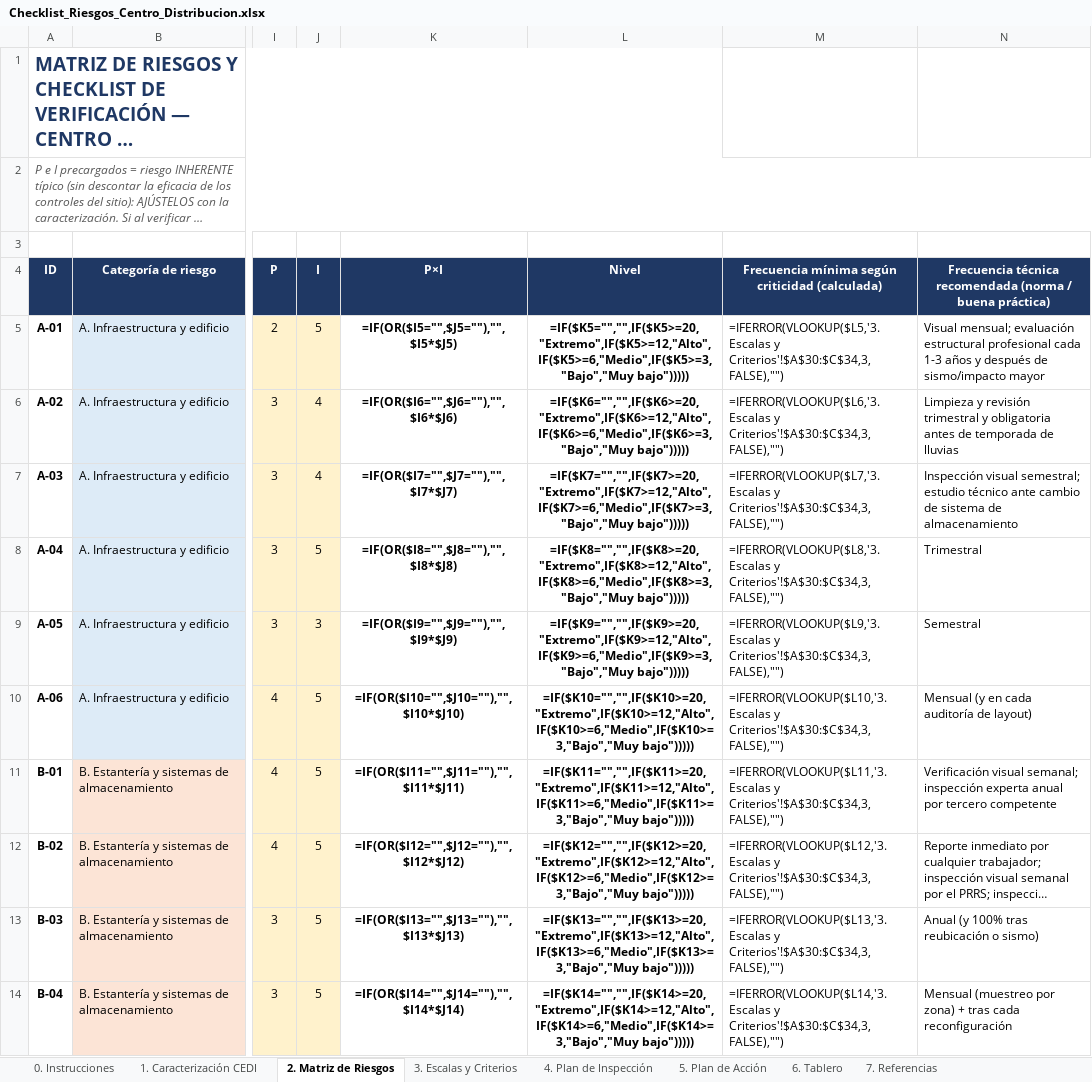
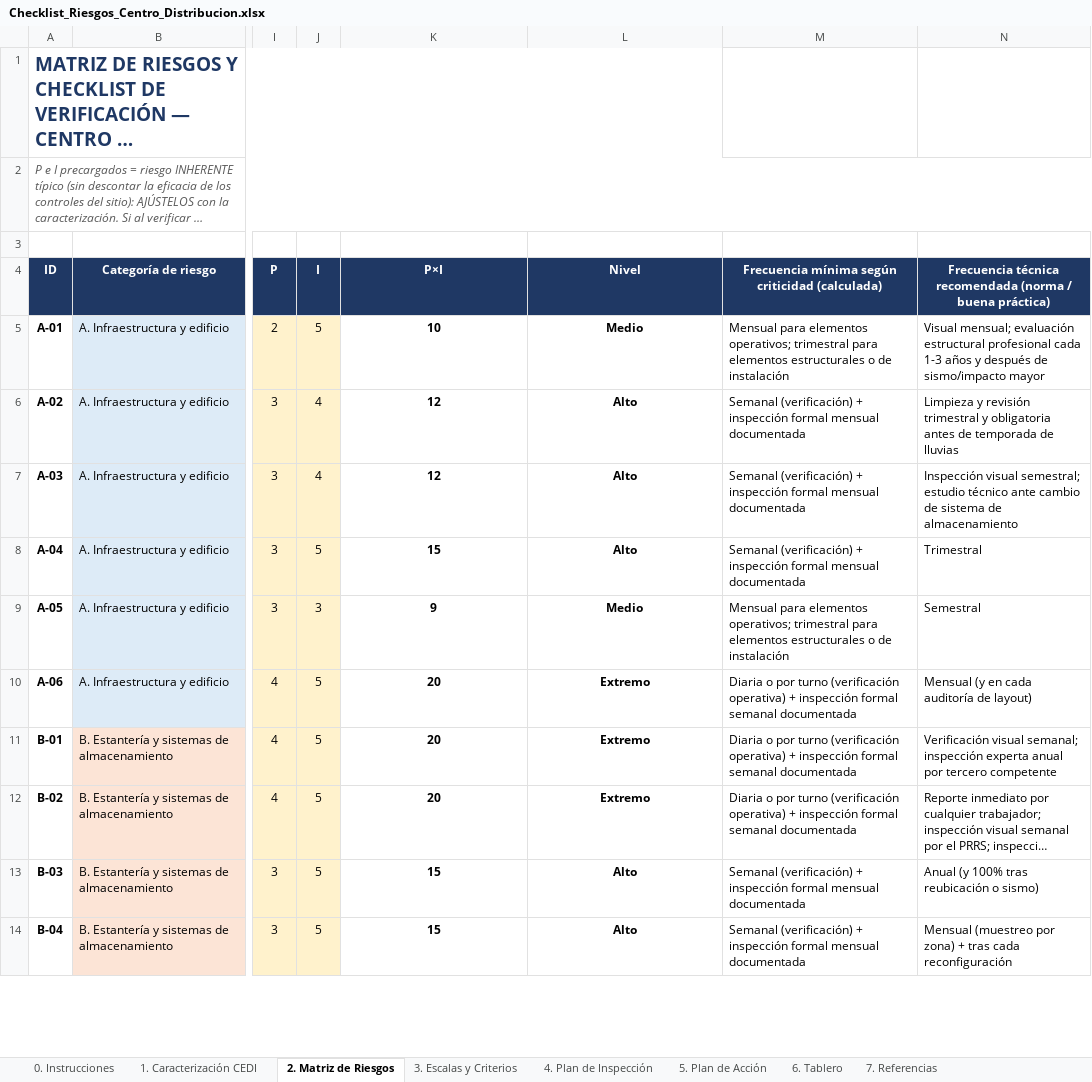
Before and after one commit to Camilohb82/hit-tracker, an Excel workbook: Checklist_Riesgos_Centro_Distribucion.xlsx, sheet 2. Matriz de Riesgos, drawn as a sheet; only a part is shown, gaps mark what is left out; long unchanged cells end in …; values as stored, in another font and other column widths than the file's, no borders; formulas without a stored value are shown as written; conditional formats not drawn; the diff covers the shown part only; the diff names each change by its address in the sheet, - before the commit and + after, or states it on an @@ line.

```diff
--- a/Checklist_Riesgos_Centro_Distribucion.xlsx (sheet 2. Matriz de Riesgos)
+++ b/Checklist_Riesgos_Centro_Distribucion.xlsx (sheet 2. Matriz de Riesgos)
-K5 (P×I): =IF(OR($I5="",$J5=""),"",$I5*$J5)
+K5 (P×I): 10
-L5 (Nivel): =IF($K5="","",IF($K5>=20,"Extremo",IF($K5>=12,"Alto",IF($K5>=6,"Medio",IF($K5>=3,"Bajo","Muy bajo")))))
+L5 (Nivel): Medio
-M5: =IFERROR(VLOOKUP($L5,'3. Escalas y Criterios'!$A$30:$C$34,3,FALSE),"")
+M5: Mensual para elementos operativos; trimestral para elementos estructurales o de instalación
-K6 (P×I): =IF(OR($I6="",$J6=""),"",$I6*$J6)
+K6 (P×I): 12
-L6 (Nivel): =IF($K6="","",IF($K6>=20,"Extremo",IF($K6>=12,"Alto",IF($K6>=6,"Medio",IF($K6>=3,"Bajo","Muy bajo")))))
+L6 (Nivel): Alto
-M6: =IFERROR(VLOOKUP($L6,'3. Escalas y Criterios'!$A$30:$C$34,3,FALSE),"")
+M6: Semanal (verificación) + inspección formal mensual documentada
-K7 (P×I): =IF(OR($I7="",$J7=""),"",$I7*$J7)
+K7 (P×I): 12
-L7 (Nivel): =IF($K7="","",IF($K7>=20,"Extremo",IF($K7>=12,"Alto",IF($K7>=6,"Medio",IF($K7>=3,"Bajo","Muy bajo")))))
+L7 (Nivel): Alto
-M7: =IFERROR(VLOOKUP($L7,'3. Escalas y Criterios'!$A$30:$C$34,3,FALSE),"")
+M7: Semanal (verificación) + inspección formal mensual documentada
-K8 (P×I): =IF(OR($I8="",$J8=""),"",$I8*$J8)
+K8 (P×I): 15
-L8 (Nivel): =IF($K8="","",IF($K8>=20,"Extremo",IF($K8>=12,"Alto",IF($K8>=6,"Medio",IF($K8>=3,"Bajo","Muy bajo")))))
+L8 (Nivel): Alto
-M8: =IFERROR(VLOOKUP($L8,'3. Escalas y Criterios'!$A$30:$C$34,3,FALSE),"")
+M8: Semanal (verificación) + inspección formal mensual documentada
-K9 (P×I): =IF(OR($I9="",$J9=""),"",$I9*$J9)
+K9 (P×I): 9
-L9 (Nivel): =IF($K9="","",IF($K9>=20,"Extremo",IF($K9>=12,"Alto",IF($K9>=6,"Medio",IF($K9>=3,"Bajo","Muy bajo")))))
+L9 (Nivel): Medio
-M9: =IFERROR(VLOOKUP($L9,'3. Escalas y Criterios'!$A$30:$C$34,3,FALSE),"")
+M9: Mensual para elementos operativos; trimestral para elementos estructurales o de instalación
-K10 (P×I): =IF(OR($I10="",$J10=""),"",$I10*$J10)
+K10 (P×I): 20
-L10 (Nivel): =IF($K10="","",IF($K10>=20,"Extremo",IF($K10>=12,"Alto",IF($K10>=6,"Medio",IF($K10>=3,"Bajo","Muy bajo")))))
+L10 (Nivel): Extremo
-M10: =IFERROR(VLOOKUP($L10,'3. Escalas y Criterios'!$A$30:$C$34,3,FALSE),"")
+M10: Diaria o por turno (verificación operativa) + inspección formal semanal documentada
-K11 (P×I): =IF(OR($I11="",$J11=""),"",$I11*$J11)
+K11 (P×I): 20
-L11 (Nivel): =IF($K11="","",IF($K11>=20,"Extremo",IF($K11>=12,"Alto",IF($K11>=6,"Medio",IF($K11>=3,"Bajo","Muy bajo")))))
+L11 (Nivel): Extremo
-M11: =IFERROR(VLOOKUP($L11,'3. Escalas y Criterios'!$A$30:$C$34,3,FALSE),"")
+M11: Diaria o por turno (verificación operativa) + inspección formal semanal documentada
-K12 (P×I): =IF(OR($I12="",$J12=""),"",$I12*$J12)
+K12 (P×I): 20
-L12 (Nivel): =IF($K12="","",IF($K12>=20,"Extremo",IF($K12>=12,"Alto",IF($K12>=6,"Medio",IF($K12>=3,"Bajo","Muy bajo")))))
+L12 (Nivel): Extremo
-M12: =IFERROR(VLOOKUP($L12,'3. Escalas y Criterios'!$A$30:$C$34,3,FALSE),"")
+M12: Diaria o por turno (verificación operativa) + inspección formal semanal documentada
-K13 (P×I): =IF(OR($I13="",$J13=""),"",$I13*$J13)
+K13 (P×I): 15
-L13 (Nivel): =IF($K13="","",IF($K13>=20,"Extremo",IF($K13>=12,"Alto",IF($K13>=6,"Medio",IF($K13>=3,"Bajo","Muy bajo")))))
+L13 (Nivel): Alto
-M13: =IFERROR(VLOOKUP($L13,'3. Escalas y Criterios'!$A$30:$C$34,3,FALSE),"")
+M13: Semanal (verificación) + inspección formal mensual documentada
-K14 (P×I): =IF(OR($I14="",$J14=""),"",$I14*$J14)
+K14 (P×I): 15
-L14 (Nivel): =IF($K14="","",IF($K14>=20,"Extremo",IF($K14>=12,"Alto",IF($K14>=6,"Medio",IF($K14>=3,"Bajo","Muy bajo")))))
+L14 (Nivel): Alto
-M14: =IFERROR(VLOOKUP($L14,'3. Escalas y Criterios'!$A$30:$C$34,3,FALSE),"")
+M14: Semanal (verificación) + inspección formal mensual documentada
```
Also changed, not shown: 324 edited cells elsewhere in this sheet, sheet 6. Tablero.
